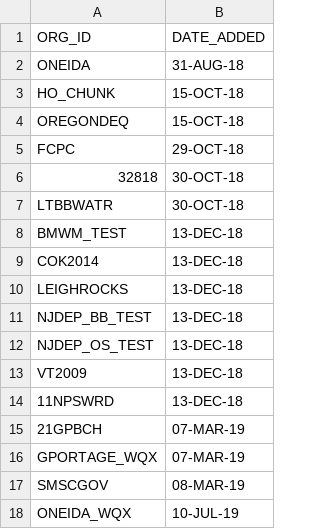
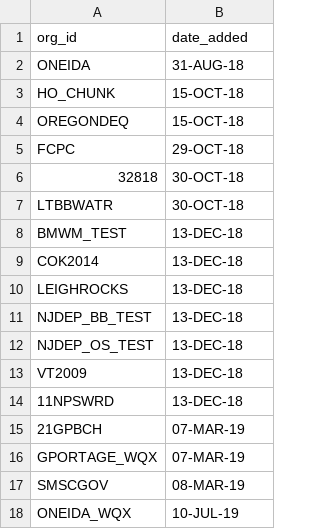
Before and after one commit to NWQMC/storetw-organization-transition, a TSV file: changeLogs/storetwTransitionOrgIdList.tsv (was storetwTransitionOrgIdList.tsv), drawn as a sheet.

```diff
--- a/storetwTransitionOrgIdList.tsv
+++ b/changeLogs/storetwTransitionOrgIdList.tsv
@@ -1,2 +1,2 @@
-ORG_ID	DATE_ADDED
+org_id	date_added
 ONEIDA	31-AUG-18
```
Also changed, not shown: 4 other files.
